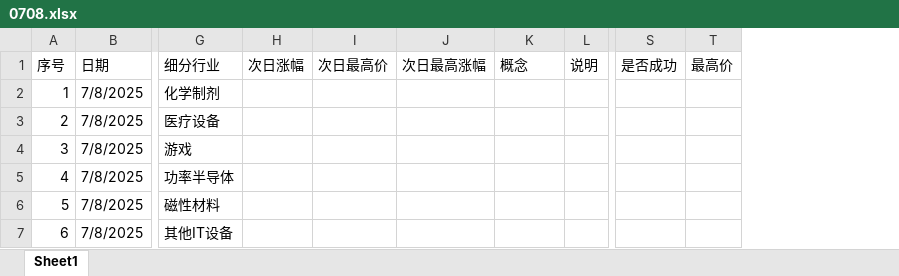
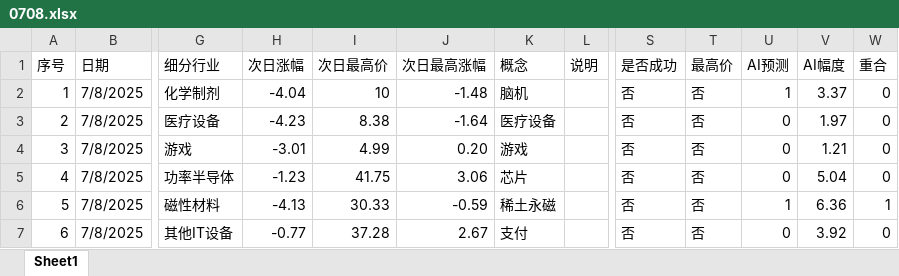
Before and after one commit to mountaingao/trade, an Excel workbook: dataanalysis/alert/0708.xlsx, sheet Sheet1, drawn as a sheet; only a part is shown, gaps mark what is left out; values as stored, in another font and other column widths than the file's, no cell formats; the diff covers the shown part only; the diff names each change by its address in the sheet, - before the commit and + after, or states it on an @@ line.

```diff
--- a/dataanalysis/alert/0708.xlsx (sheet Sheet1)
+++ b/dataanalysis/alert/0708.xlsx (sheet Sheet1)
+column U (AI预测), rows 2-7: 1 | 0 | 0 | 0 | 1 | 0
+column V (AI幅度), rows 2-7: 3.37 | 1.97 | 1.21 | 5.04 | 6.36 | 3.92
+column W (重合), rows 2-7: 0 | 0 | 0 | 0 | 1 | 0
-H2 (次日涨幅): (empty)
+H2 (次日涨幅): -4.04
-I2 (次日最高价): (empty)
+I2 (次日最高价): 10
-J2 (次日最高涨幅): (empty)
+J2 (次日最高涨幅): -1.48
-K2 (概念): (empty)
+K2 (概念): 脑机
-S2:S7 (是否成功): (empty)
+S2:S7 (是否成功): 否
-T2:T7 (最高价): (empty)
+T2:T7 (最高价): 否
-H3 (次日涨幅): (empty)
+H3 (次日涨幅): -4.23
-I3 (次日最高价): (empty)
+I3 (次日最高价): 8.38
-J3 (次日最高涨幅): (empty)
+J3 (次日最高涨幅): -1.64
-K3 (概念): (empty)
+K3 (概念): 医疗设备
-H4 (次日涨幅): (empty)
+H4 (次日涨幅): -3.01
-I4 (次日最高价): (empty)
+I4 (次日最高价): 4.99
-J4 (次日最高涨幅): (empty)
+J4 (次日最高涨幅): 0.20
-K4 (概念): (empty)
+K4 (概念): 游戏
-H5 (次日涨幅): (empty)
+H5 (次日涨幅): -1.23
-I5 (次日最高价): (empty)
+I5 (次日最高价): 41.75
-J5 (次日最高涨幅): (empty)
+J5 (次日最高涨幅): 3.06
-K5 (概念): (empty)
+K5 (概念): 芯片
-H6 (次日涨幅): (empty)
+H6 (次日涨幅): -4.13
-I6 (次日最高价): (empty)
+I6 (次日最高价): 30.33
-J6 (次日最高涨幅): (empty)
+J6 (次日最高涨幅): -0.59
-K6 (概念): (empty)
+K6 (概念): 稀土永磁
-H7 (次日涨幅): (empty)
+H7 (次日涨幅): -0.77
-I7 (次日最高价): (empty)
+I7 (次日最高价): 37.28
-J7 (次日最高涨幅): (empty)
+J7 (次日最高涨幅): 2.67
-K7 (概念): (empty)
+K7 (概念): 支付
```
Also changed, not shown: 498 edited cells elsewhere in this sheet, cell formats, dataanalysis/alert/0707.xlsx, 4 other files.
